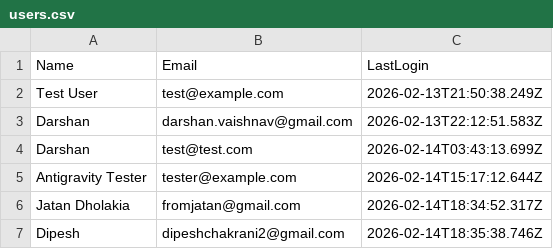
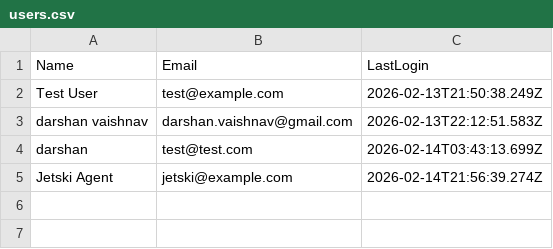
Before and after one commit to dptrades/financial-dashboard, a CSV file: user/users.csv, drawn as a sheet.

Commit message:
Update user data: 2026-02-14T21:56:39.666Z

```diff
--- a/user/users.csv
+++ b/user/users.csv
@@ -2,6 +2,4 @@ Name,Email,LastLogin
 Test User,test@example.com,2026-02-13T21:50:38.249Z
-Darshan ,darshan.vaishnav@gmail.com,2026-02-13T22:12:51.583Z
-Darshan,test@test.com,2026-02-14T03:43:13.699Z
-Antigravity Tester,tester@example.com,2026-02-14T15:17:12.644Z
-Jatan Dholakia,fromjatan@gmail.com,2026-02-14T18:34:52.317Z
-Dipesh,dipeshchakrani2@gmail.com,2026-02-14T18:35:38.746Z
+darshan vaishnav,darshan.vaishnav@gmail.com,2026-02-13T22:12:51.583Z
+darshan,test@test.com,2026-02-14T03:43:13.699Z
+Jetski Agent,jetski@example.com,2026-02-14T21:56:39.274Z
```
